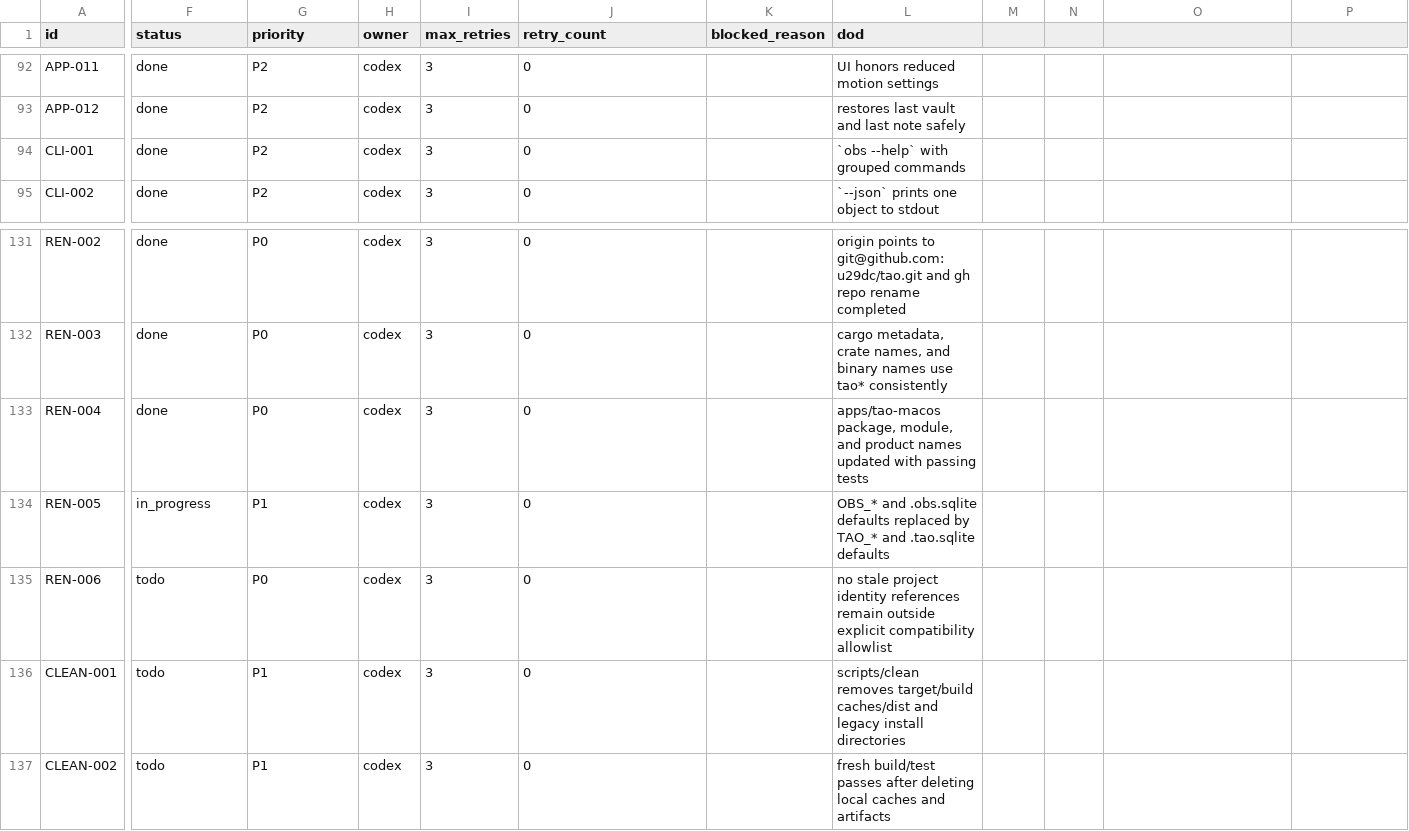
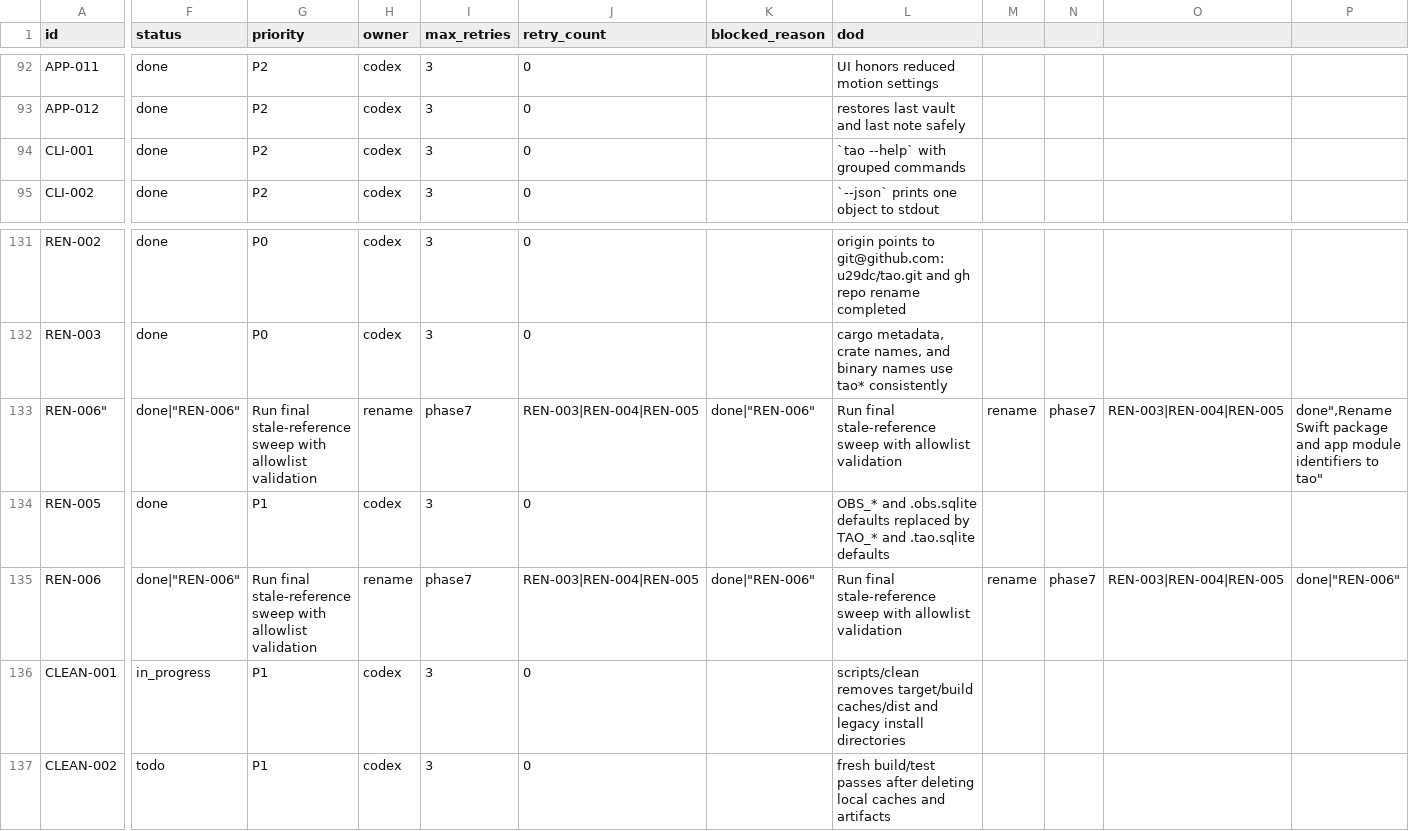
Before and after one commit to u29dc/tao, a CSV file: plan/tickets.csv, drawn as a sheet; only a part is shown, gaps mark what is left out; removed rows and columns are numbered as before the commit, all else as after; rows hold the shown columns only; the diff covers the shown part only; the diff names each change by its address in the sheet, - before the commit and + after, or states it on an @@ line.

Commit message:
refactor(config): rename runtime env and identity strings to tao

```diff
--- a/plan/tickets.csv
+++ b/plan/tickets.csv
-L94 (dod): `obs --help` with grouped commands
+L94 (dod): `tao --help` with grouped commands
-row 133: REN-004 | done | P0 | codex | 3 | 0 |  | apps/tao-macos package, module, and product names updated with passing tests
+row 133: REN-006" | done|"REN-006" | Run final stale-reference sweep with allowlist validation | rename | phase7 | REN-003|REN-004|REN-005 | done|"REN-006" | Run final stale-reference sweep with allowlist validation | rename | phase7 | REN-003|REN-004|REN-005 | done",Rename Swift package and app module identifiers to tao"
-F134 (status): in_progress
+F134 (status): done
-F135 (status): todo
+F135 (status): done|"REN-006"
-G135 (priority): P0
+G135 (priority): Run final stale-reference sweep with allowlist validation
-H135 (owner): codex
+H135 (owner): rename
-I135 (max_retries): 3
+I135 (max_retries): phase7
-J135 (retry_count): 0
+J135 (retry_count): REN-003|REN-004|REN-005
-K135 (blocked_reason): (empty)
+K135 (blocked_reason): done|"REN-006"
-L135 (dod): no stale project identity references remain outside explicit compatibility allowlist
+L135 (dod): Run final stale-reference sweep with allowlist validation
-M135: (empty)
+M135: rename
-N135: (empty)
+N135: phase7
-O135: (empty)
+O135: REN-003|REN-004|REN-005
-P135: (empty)
+P135: done|"REN-006"
-F136 (status): todo
+F136 (status): in_progress
```
Also changed, not shown: 77 edited cells elsewhere in this file, 17 other files.
